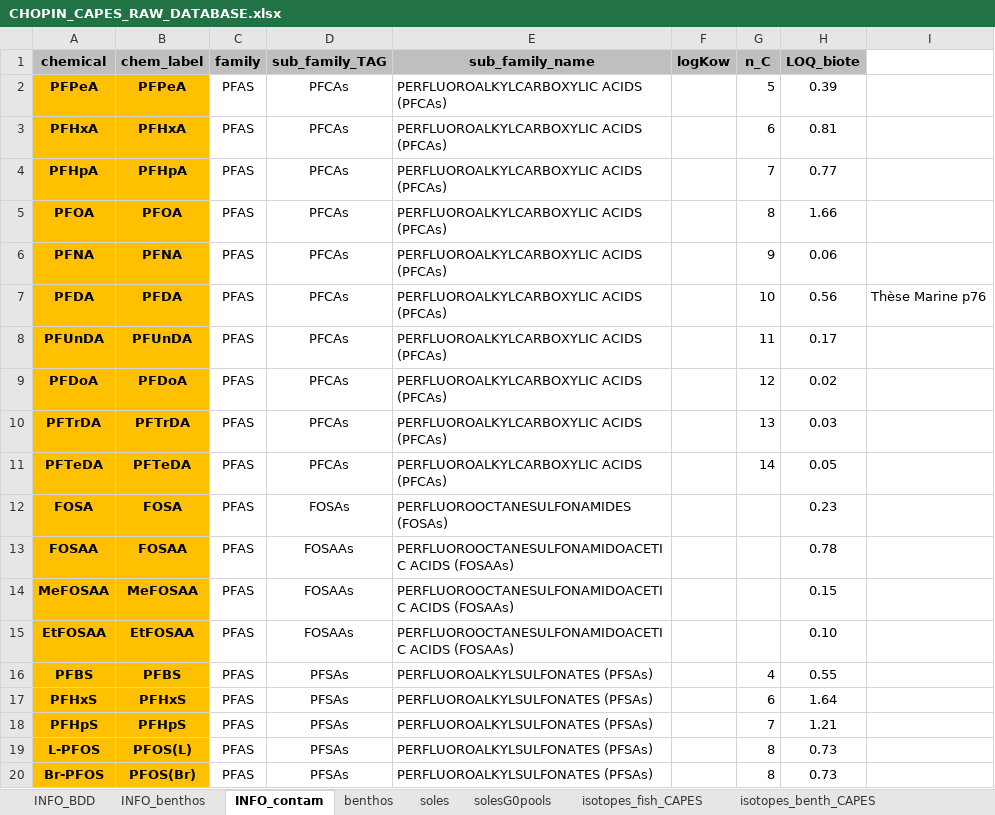
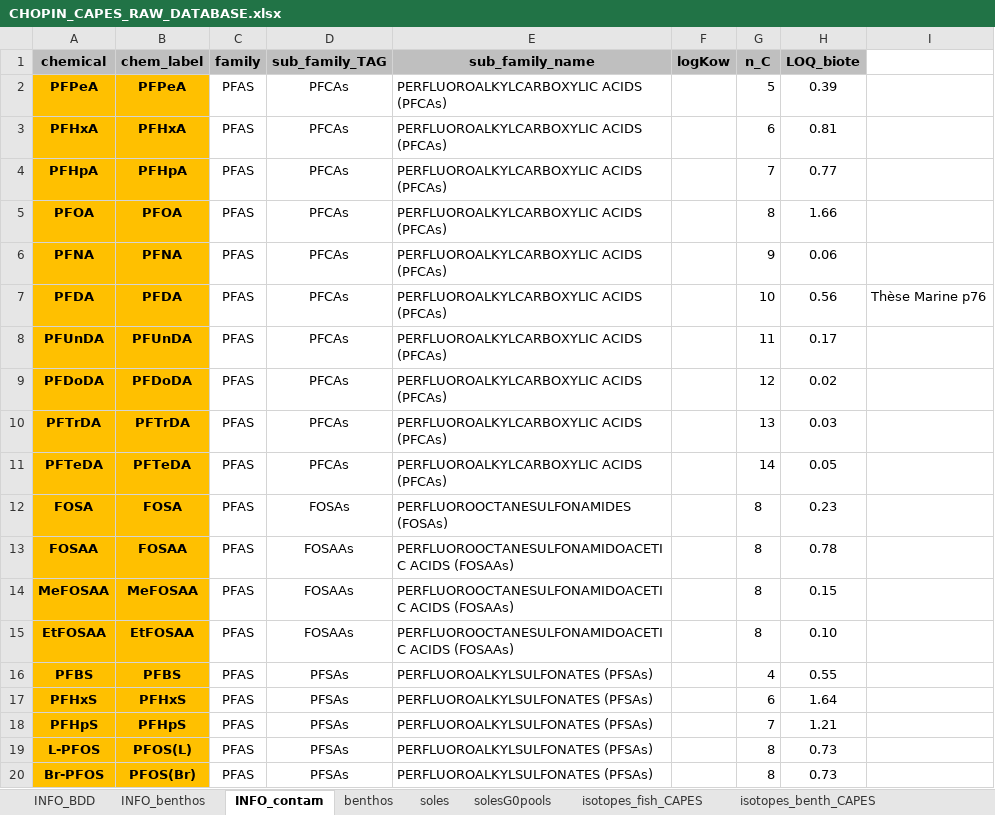
Before and after one commit to FlorenceMounier/chopin.magnification, an Excel workbook: inst/CHOPIN_CAPES_RAW_DATABASE.xlsx, sheet INFO_contam, drawn as a sheet; only a part is shown; values as stored, in another font and other column widths than the file's, no borders; charts and pictures and conditional formats not drawn; the diff covers the shown part only; the diff names each change by its address in the sheet, - before the commit and + after, or states it on an @@ line.

Commit message:
feat: add step 1 data formatting contaminant

```diff
--- a/inst/CHOPIN_CAPES_RAW_DATABASE.xlsx (sheet INFO_contam)
+++ b/inst/CHOPIN_CAPES_RAW_DATABASE.xlsx (sheet INFO_contam)
-A9 (chemical): PFDoA
+A9 (chemical): PFDoDA
-B9 (chem_label): PFDoA
+B9 (chem_label): PFDoDA
-G12:G15 (n_C): (empty)
+G12:G15 (n_C): 8
```
Also changed, not shown: 25 edited cells elsewhere in this sheet, sheet benthos, sheet soles, 17 other files.
